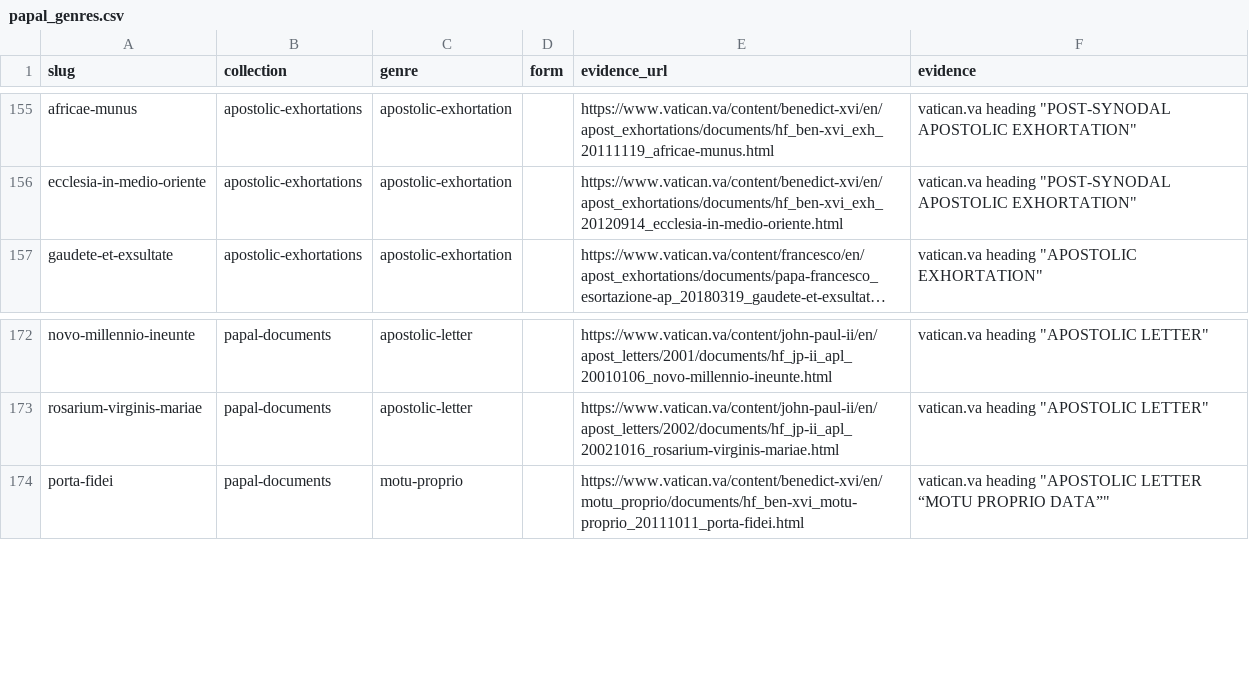
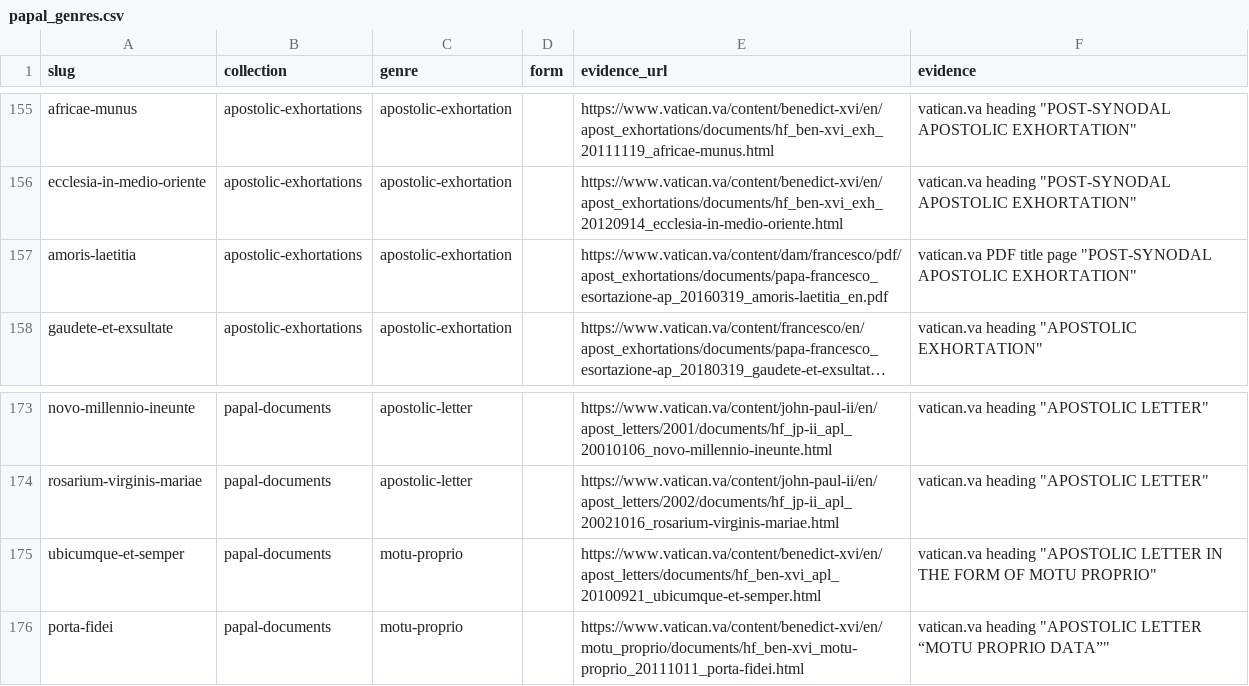
Before and after one commit to carteratate/body-of-christ, a CSV file: datapipeline/papal_genres.csv, drawn as a sheet; only a part is shown, gaps mark what is left out; long unchanged cells end in …; the diff names each change by its address in the sheet, - before the commit and + after, or states it on an @@ line.

```diff
--- a/datapipeline/papal_genres.csv
+++ b/datapipeline/papal_genres.csv
+row 157: amoris-laetitia | apostolic-exhortations | apostolic-exhortation |  | https://www.vatican.va/content/dam/francesco/pdf/apost_exhortations/documents/papa-francesco_esortazione-ap_20160319_amoris-laetitia_en.pdf | vatican.va PDF title page "POST-SYNODAL APOSTOLIC EXHORTATION"
+row 175: ubicumque-et-semper | papal-documents | motu-proprio |  | https://www.vatican.va/content/benedict-xvi/en/apost_letters/documents/hf_ben-xvi_apl_20100921_ubicumque-et-semper.html | vatican.va heading "APOSTOLIC LETTER IN THE FORM OF MOTU PROPRIO"
```
Also changed, not shown: 24 other files.
